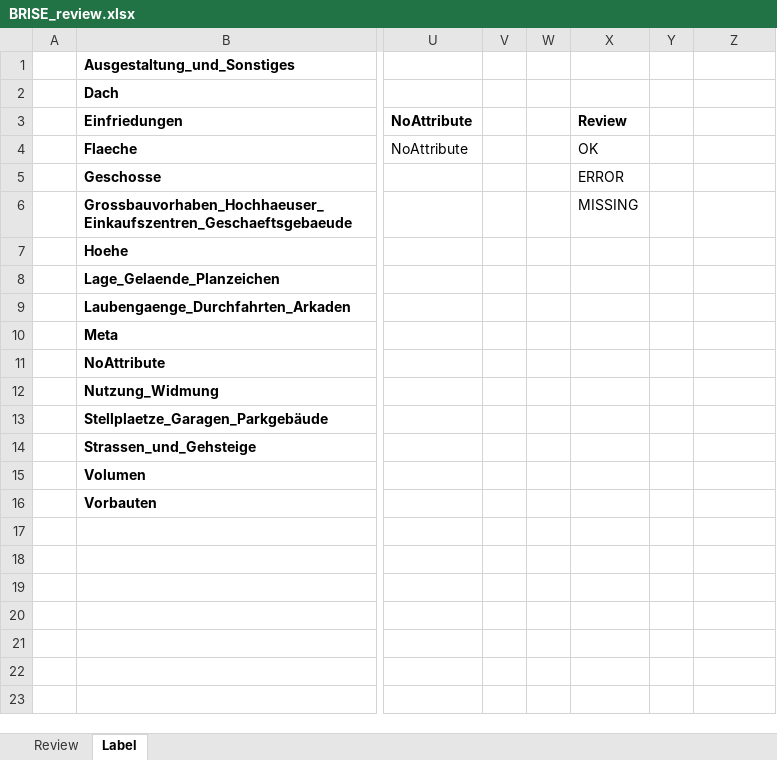
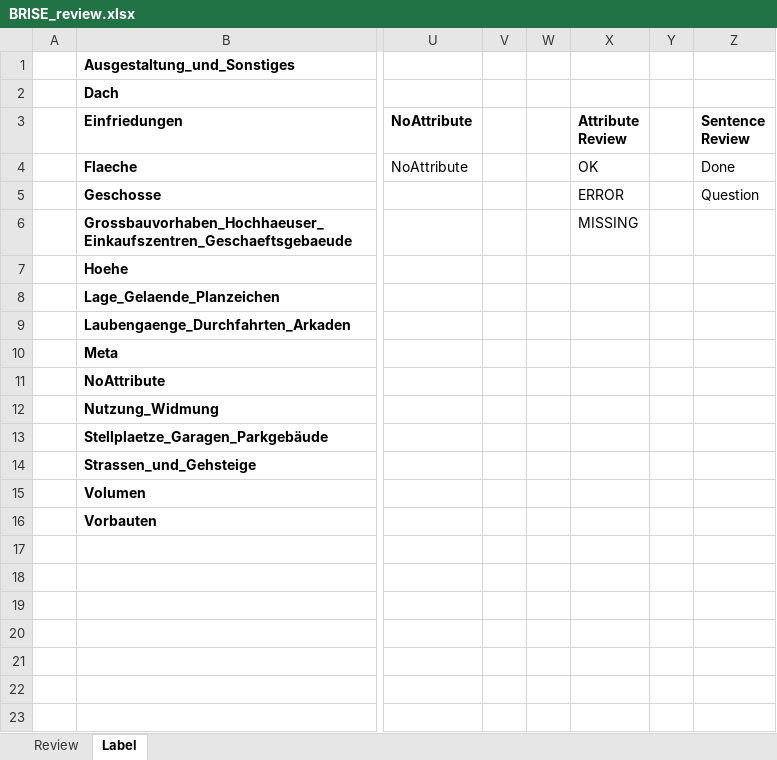
Before and after one commit to recski/brise-plandok, an Excel workbook: brise_plandok/review/BRISE_review.xlsx, sheet Label, drawn as a sheet; only a part is shown, gaps mark what is left out; values as stored, in another font and other column widths than the file's, no borders; the diff names each change by its address in the sheet, - before the commit and + after, or states it on an @@ line.

Commit message:
Add sentence review column

```diff
--- a/brise_plandok/review/BRISE_review.xlsx (sheet Label)
+++ b/brise_plandok/review/BRISE_review.xlsx (sheet Label)
-X3: Review
+X3: Attribute Review
-Z3: (empty)
+Z3: Sentence Review
-Z4 (Sentence Review): (empty)
+Z4 (Sentence Review): Done
-Z5 (Sentence Review): (empty)
+Z5 (Sentence Review): Question
```
Also changed, not shown: sheet Review, 1 other file.
